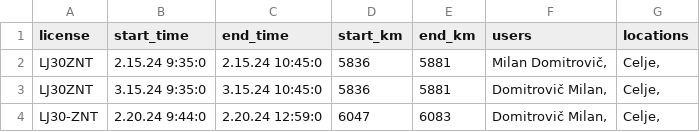
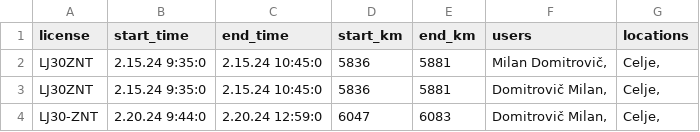
Before and after one commit to SRP-B/dat-za, a CSV file: active_car.csv, drawn as a sheet.

Commit message:
EditAppv11

```diff
--- a/active_car.csv
+++ b/active_car.csv
@@ -2,3 +2,3 @@
 LJ30ZNT;2.15.24 9:35:0;2.15.24 10:45:0;5836;5881;"Milan Domitrovič,";"Celje,"
-LJ30ZNT;3.15.24 9:35:0;3.15.24 10:45:0;5836;5881;"Domitrovič Milan,";"Celje,"
+LJ30ZNT;2.15.24 9:35:0;2.15.24 10:45:0;5836;5881;"Domitrovič Milan,";"Celje,"
 LJ30-ZNT;2.20.24 9:44:0;2.20.24 12:59:0;6047;6083;"Domitrovič Milan,";"Celje,"
```
